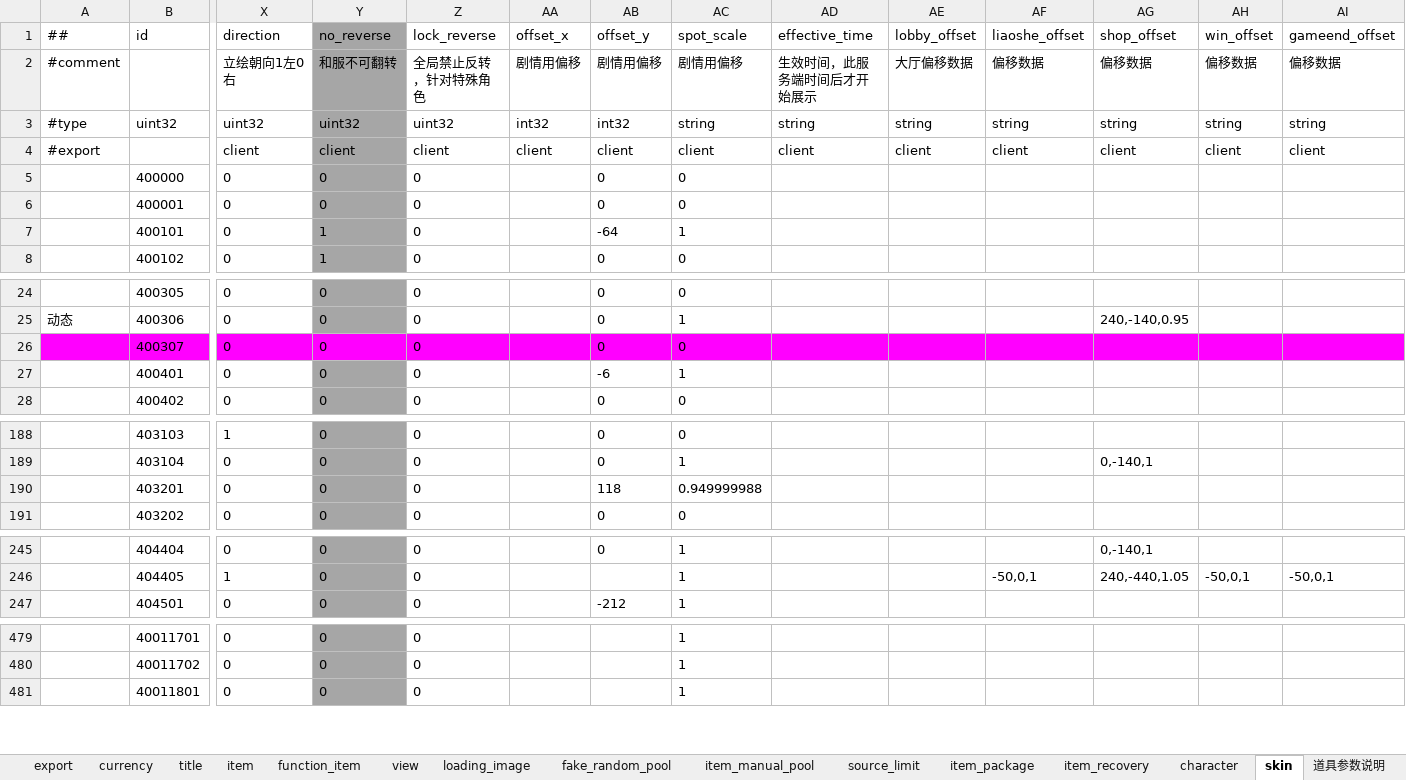
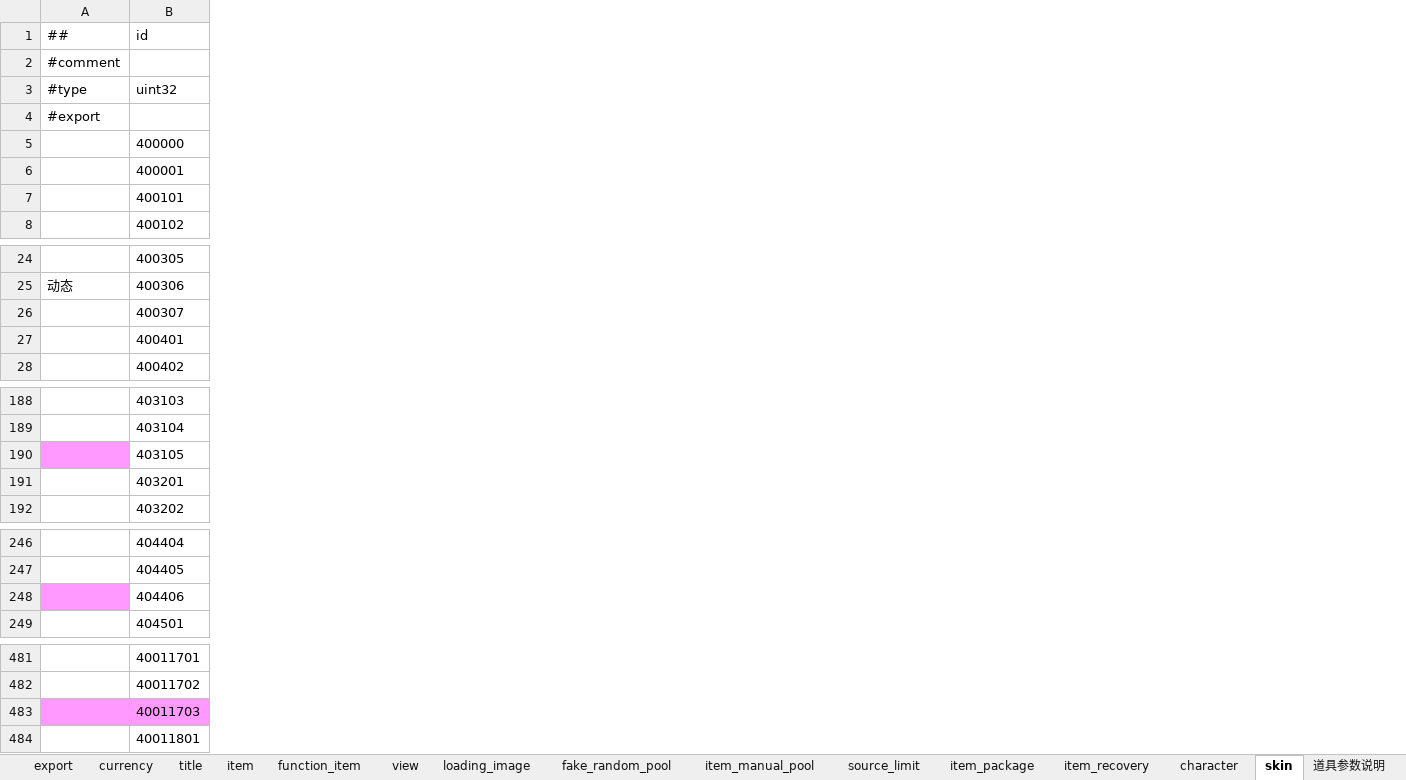
Before and after one commit to ZSKWorld/quehun, an Excel workbook: source/bin/excel/item_definition.xlsx, sheet skin, drawn as a sheet; only a part is shown, gaps mark what is left out; values as stored, in another font and other column widths than the file's, no borders; conditional formats not drawn; removed rows and columns are numbered as before the commit, all else as after; rows hold the shown columns only; the diff covers the shown part only; the diff names each change by its address in the sheet, - before the commit and + after, or states it on an @@ line.

Commit message:
excel, proto

```diff
--- a/source/bin/excel/item_definition.xlsx (sheet skin)
+++ b/source/bin/excel/item_definition.xlsx (sheet skin)
@@ column X (direction) hidden, rows 2-8: 立绘朝向1左0右 | uint32 | client | 0 | 0 | 0 | 0; rows 24-28: all 0; rows 188-191: 1 | 0 | 0 | 0; rows 245-247: 0 | 1 | 0; rows 479-481: all 0 @@
@@ column Y (no_reverse) hidden, rows 2-8: 和服不可翻转 | uint32 | client | 0 | 0 | 1 | 1; rows 24-28: all 0; rows 188-191: all 0; rows 245-247: all 0; rows 479-481: all 0 @@
@@ column Z (lock_reverse) hidden, rows 2-8: 全局禁止反转，针对特殊角色 | uint32 | client | 0 | 0 | 0 | 0; rows 24-28: all 0; rows 188-191: all 0; rows 245-247: all 0; rows 479-481: all 0 @@
@@ column AA (offset_x) hidden, rows 2-4: 剧情用偏移 | int32 | client @@
@@ column AB (offset_y) hidden, rows 2-8: 剧情用偏移 | int32 | client | 0 | 0 | -64 | 0; rows 24-28: 0 | 0 | 0 | -6 | 0; rows 188-191: 0 | 0 | 118 | 0; rows 245-247: 0 |  | -212 @@
@@ column AC (spot_scale) hidden, rows 2-8: 剧情用偏移 | string | client | 0 | 0 | 1 | 0; rows 24-28: 0 | 1 | 0 | 1 | 0; rows 188-191: 0 | 1 | 0.949999988 | 0; rows 245-247: all 1; rows 479-481: all 1 @@
@@ column AD (effective_time) hidden, rows 2-4: 生效时间，此服务端时间后才开始展示 | string | client @@
@@ column AE (lobby_offset) hidden, rows 2-4: 大厅偏移数据 | string | client @@
@@ column AF (liaoshe_offset) hidden, rows 2-4: 偏移数据 | string | client; row 246: -50,0,1 @@
@@ column AG (shop_offset) hidden, rows 2-4: 偏移数据 | string | client; row 25: 240,-140,0.95; row 189: 0,-140,1; rows 245-246: 0,-140,1 | 240,-440,1.05 @@
@@ column AH (win_offset) hidden, rows 2-4: 偏移数据 | string | client; row 246: -50,0,1 @@
@@ column AI (gameend_offset) hidden, rows 2-4: 偏移数据 | string | client; row 246: -50,0,1 @@
-A26:B26 fill: #FF00FF
+A26:B26 fill: none
+row 190:  | 403105
+row 248:  | 404406
+row 483:  | 40011703
```
Also changed, not shown: 35 removed columns, 13 edited cells and cell formats elsewhere in this sheet, sheet item, sheet view, sheet title, sheet loading_image, hidden cells, source/bin/excel/activity.xlsx, source/bin/excel/character.xlsx, 39 other files.
